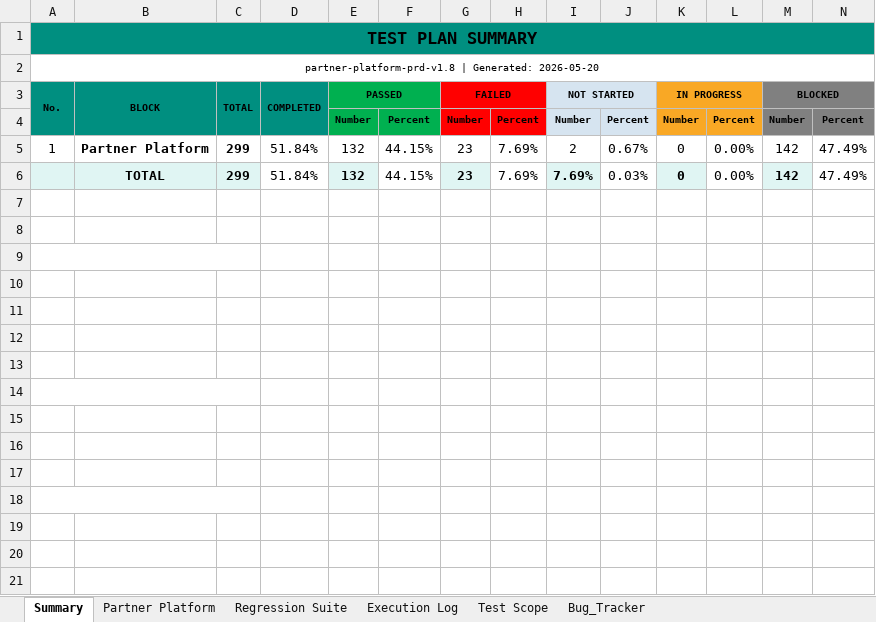
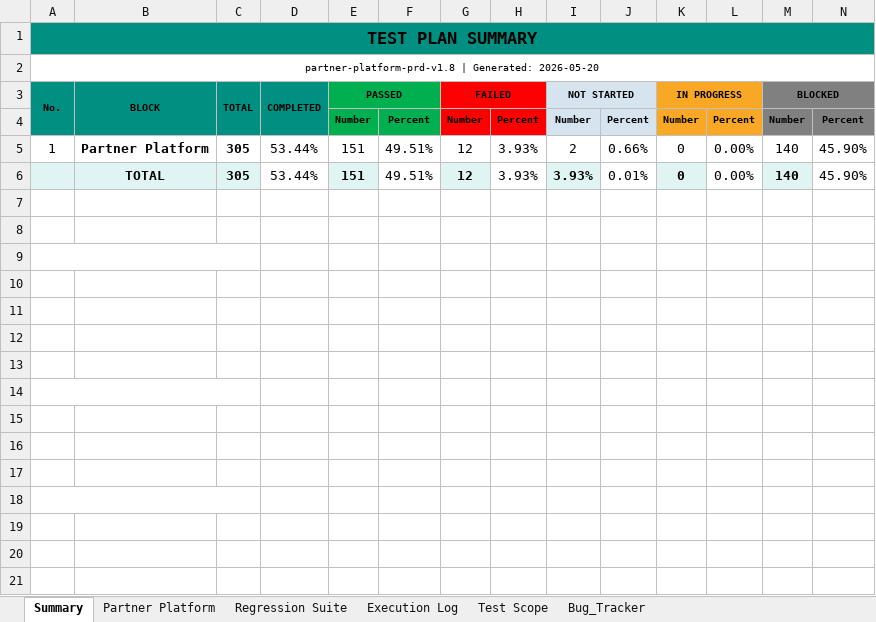
Before and after one commit to TrangLeQuoc/blazeup-automation, an Excel workbook: docs/blazeup/Partner_Platform_Test_Plan.xlsx, sheet Summary, drawn as a sheet; only a part is shown; values as stored, in another font and other column widths than the file's, no borders; charts and pictures not drawn; removed rows and columns are numbered as before the commit, all else as after; rows hold the shown columns only; the diff names each change by its address in the sheet, - before the commit and + after, or states it on an @@ line.

```diff
--- a/docs/blazeup/Partner_Platform_Test_Plan.xlsx (sheet Summary)
+++ b/docs/blazeup/Partner_Platform_Test_Plan.xlsx (sheet Summary)
-C5 (TOTAL): 299
+C5 (TOTAL): 305
-D5 (COMPLETED): 51.84%
+D5 (COMPLETED): 53.44%
-E5 (PASSED): 132
+E5 (PASSED): 151
-F5: 44.15%
+F5: 49.51%
-G5 (FAILED): 23
+G5 (FAILED): 12
-H5: 7.69%
+H5: 3.93%
-J5: 0.67%
+J5: 0.66%
-M5 (BLOCKED): 142
+M5 (BLOCKED): 140
-N5: 47.49%
+N5: 45.90%
-row 6:  | TOTAL | 299 | 51.84% | 132 | 44.15% | 23 | 7.69% | 7.69% | 0.03% | 0 | 0.00% | 142 | 47.49%
+row 6:  | TOTAL | 305 | 53.44% | 151 | 49.51% | 12 | 3.93% | 3.93% | 0.01% | 0 | 0.00% | 140 | 45.90%
```
Also changed, not shown: sheet Bug_Tracker, sheet Partner Platform, formulas that keep their value, docs/blazeup/Bug_Tracker.xlsx, 23 other files.
